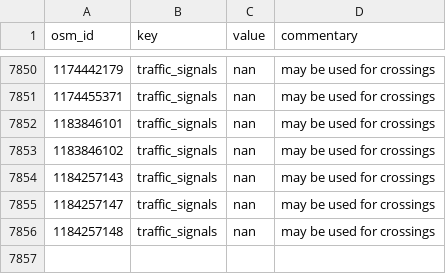
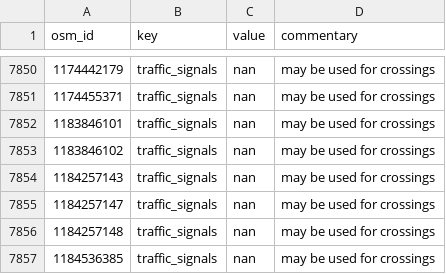
Before and after one commit to kauevestena/opensidewalkmap_beta, a CSV file: quality_check/tables/uncanny_keys_sidewalks.csv, drawn as a sheet; only a part is shown, gaps mark what is left out; the diff names each change by its address in the sheet, - before the commit and + after, or states it on an @@ line.

```diff
--- a/quality_check/tables/uncanny_keys_sidewalks.csv
+++ b/quality_check/tables/uncanny_keys_sidewalks.csv
+row 7857: 1184536385 | traffic_signals | nan | may be used for crossings
```
Also changed, not shown: quality_check/tables/improper_keys_sidewalks.csv, quality_check/tables/keys_without_wiki_sidewalks.csv, 15 other files.
